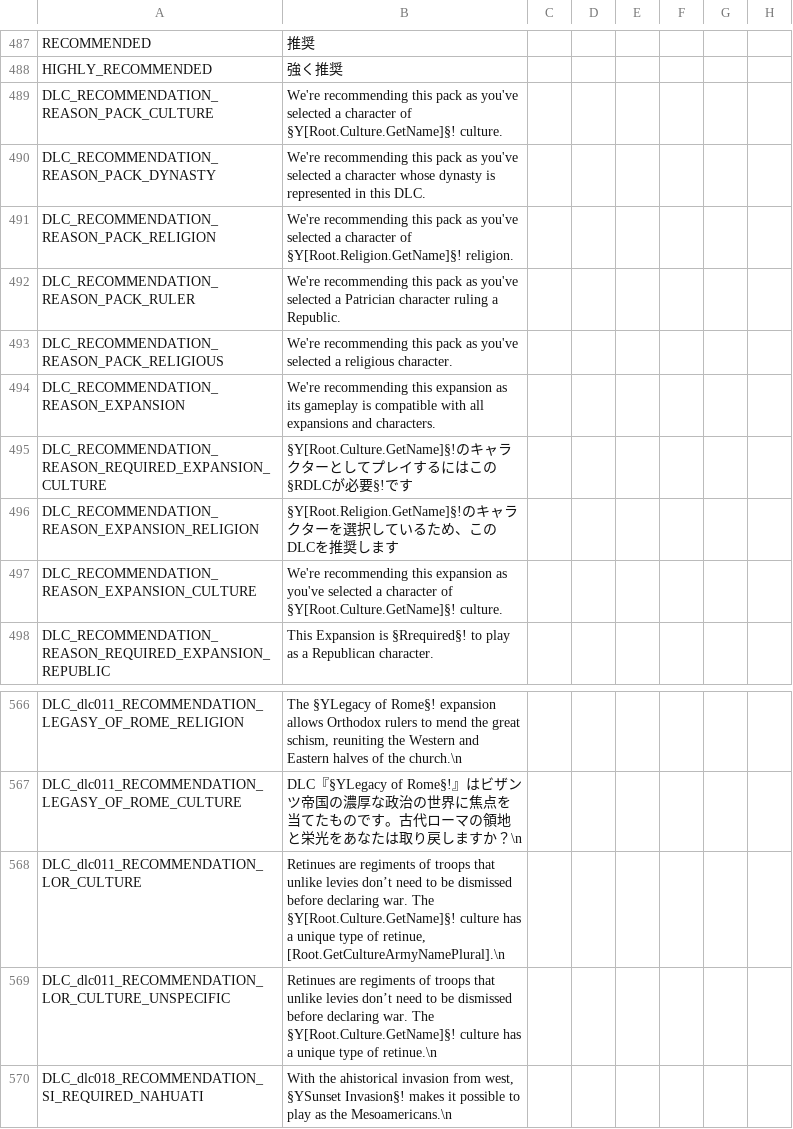
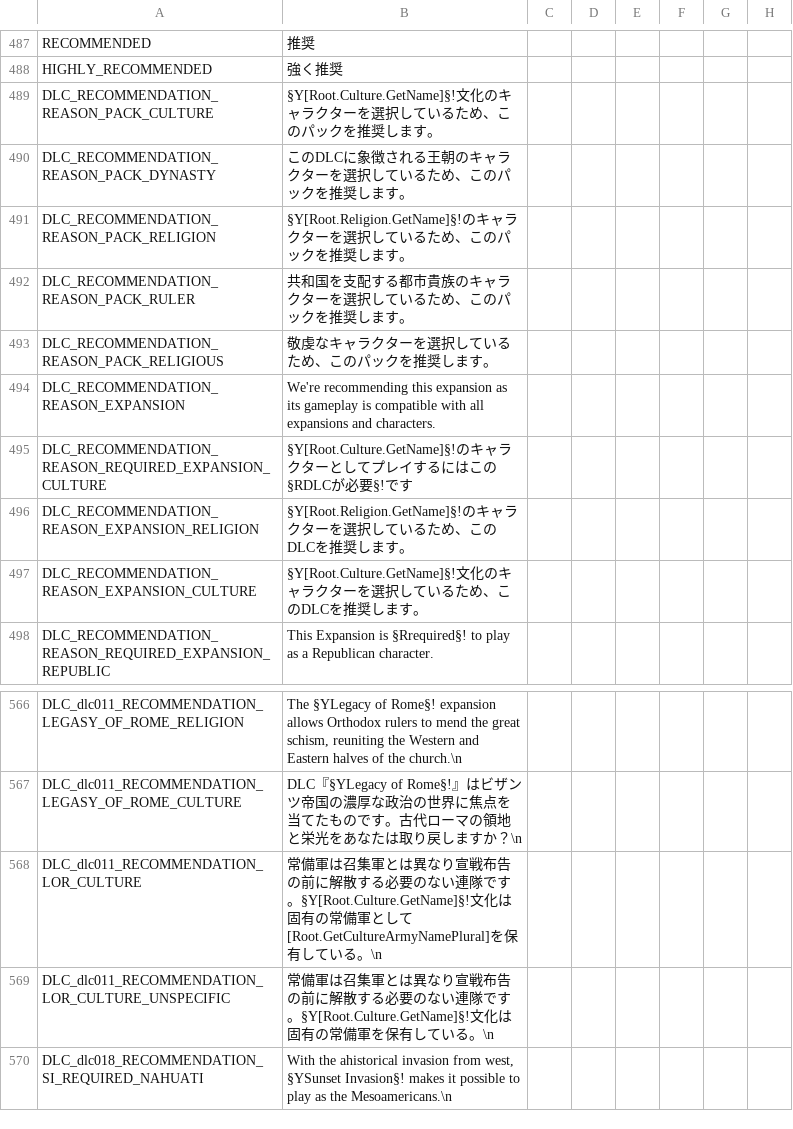
Before and after one commit to matanki-saito/CK2JPModAppendixI, a CSV file: source/localisation/RedKing.csv, drawn as a sheet; only a part is shown, gaps mark what is left out; the diff names each change by its address in the sheet, - before the commit and + after, or states it on an @@ line.

```diff
--- a/source/localisation/RedKing.csv
+++ b/source/localisation/RedKing.csv
-B489: We're recommending this pack as you've selected a character of §Y[Root.Culture.GetName]§! culture.
+B489: §Y[Root.Culture.GetName]§!文化のキャラクターを選択しているため、このパックを推奨します。
-B490: We're recommending this pack as you've selected a character whose dynasty is represented in this DLC.
+B490: このDLCに象徴される王朝のキャラクターを選択しているため、このパックを推奨します。
-B491: We're recommending this pack as you've selected a character of §Y[Root.Religion.GetName]§! religion.
+B491: §Y[Root.Religion.GetName]§!のキャラクターを選択しているため、このパックを推奨します。
-B492: We're recommending this pack as you've selected a Patrician character ruling a Republic.
+B492: 共和国を支配する都市貴族のキャラクターを選択しているため、このパックを推奨します。
-B493: We're recommending this pack as you've selected a religious character.
+B493: 敬虔なキャラクターを選択しているため、このパックを推奨します。
-B496: …奨します
+B496: …奨します。
-B497: We're recommending this expansion as you've selected a character of §Y[Root.Culture.GetName]§! culture.
+B497: §Y[Root.Culture.GetName]§!文化のキャラクターを選択しているため、このDLCを推奨します。
-B568: Retinues are regiments of troops that unlike levies don’t need to be dismissed before declaring war. The §Y[Root.Culture.GetName]§! culture has a unique type of retinue, [Root.GetCultureArmyNamePlural].\n
+B568: 常備軍は召集軍とは異なり宣戦布告の前に解散する必要のない連隊です。§Y[Root.Culture.GetName]§!文化は固有の常備軍として[Root.GetCultureArmyNamePlural]を保有している。\n
-B569: Retinues are regiments of troops that unlike levies don’t need to be dismissed before declaring war. The §Y[Root.Culture.GetName]§! culture has a unique type of retinue.\n
+B569: 常備軍は召集軍とは異なり宣戦布告の前に解散する必要のない連隊です。§Y[Root.Culture.GetName]§!文化は固有の常備軍を保有している。\n
```
Also changed, not shown: source/localisation/India.csv, source/localisation/JadeDragon.csv, 5 other files.
